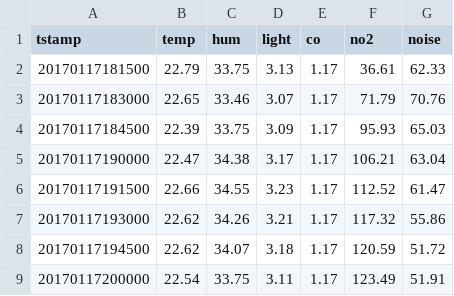
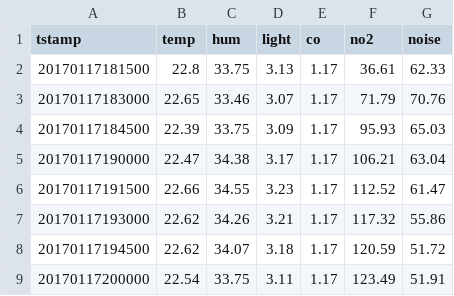
Before and after one commit to soniasc18/Sensorizacion, a CSV file: smartcei/sck_biblio_2017.csv, drawn as a sheet; only a part is shown.

Commit message:
Datos smartcei 27/11/18

```diff
--- a/smartcei/sck_biblio_2017.csv
+++ b/smartcei/sck_biblio_2017.csv
@@ -1,3 +1,3 @@
 tstamp,temp,hum,light,co,no2,noise
-20170117181500,22.79,33.75,3.13,1.17,36.61,62.33
+20170117181500,22.8,33.75,3.13,1.17,36.61,62.33
 20170117183000,22.65,33.46,3.07,1.17,71.79,70.76
```
